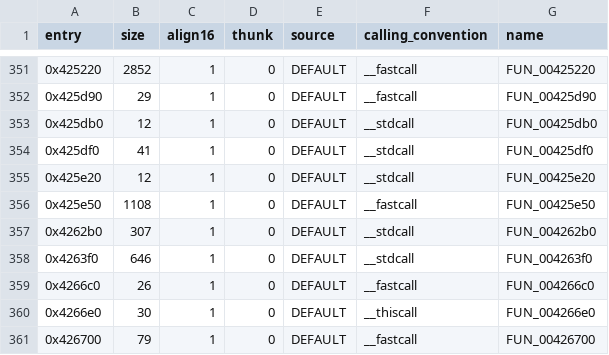
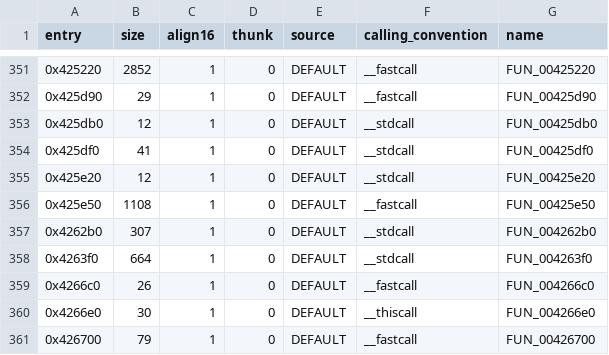
Before and after one commit to gunnaraas/rallytrophy, a CSV file: analysis/functions.csv, drawn as a sheet; only a part is shown, gaps mark what is left out.

```diff
--- a/analysis/functions.csv
+++ b/analysis/functions.csv
@@ -357,3 +357,3 @@ entry,size,align16,thunk,source,calling_convention,name
 0x4262b0,307,1,0,DEFAULT,__stdcall,"FUN_004262b0"
-0x4263f0,646,1,0,DEFAULT,__stdcall,"FUN_004263f0"
+0x4263f0,664,1,0,DEFAULT,__stdcall,"FUN_004263f0"
 0x4266c0,26,1,0,DEFAULT,__fastcall,"FUN_004266c0"
```
Also changed, not shown: 5 other files.
